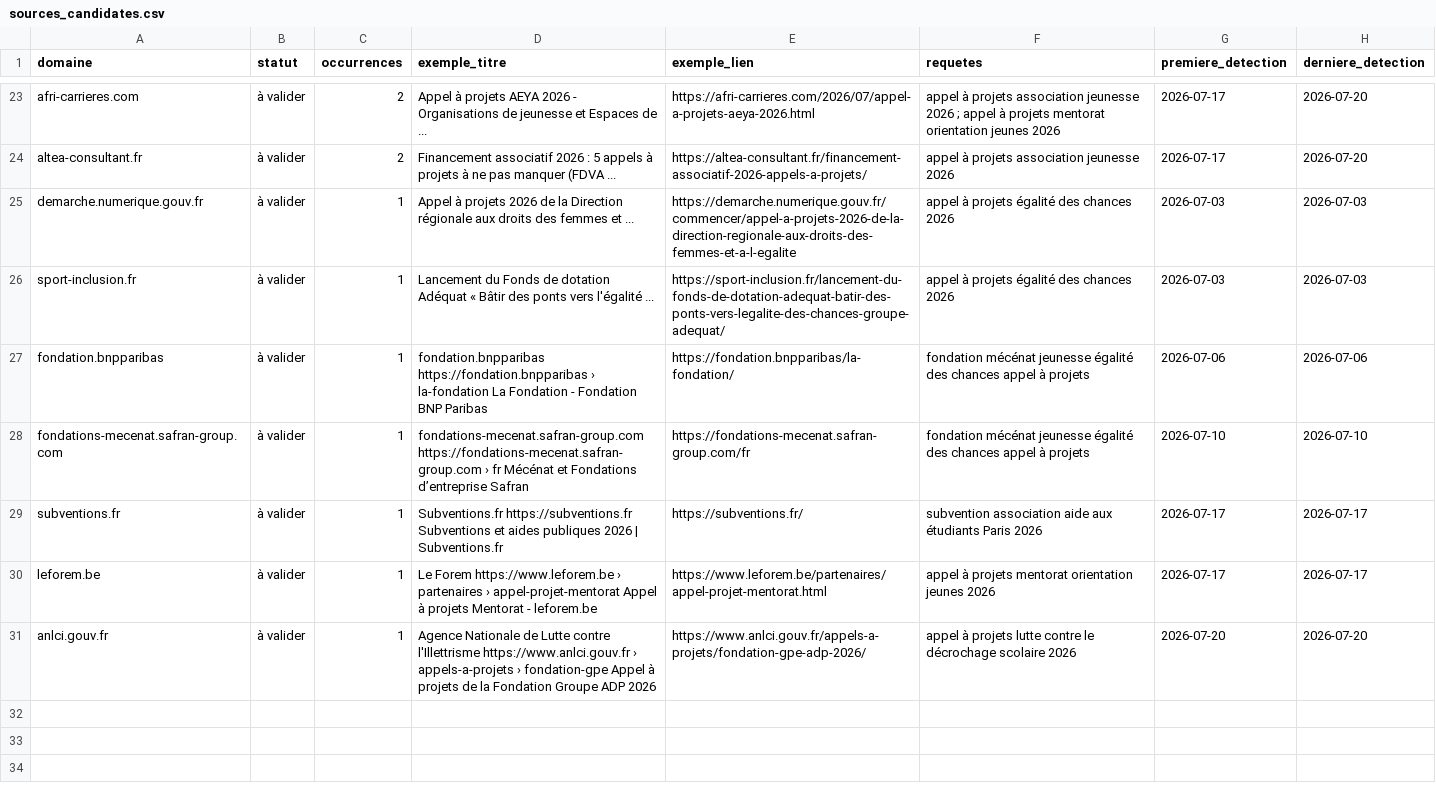
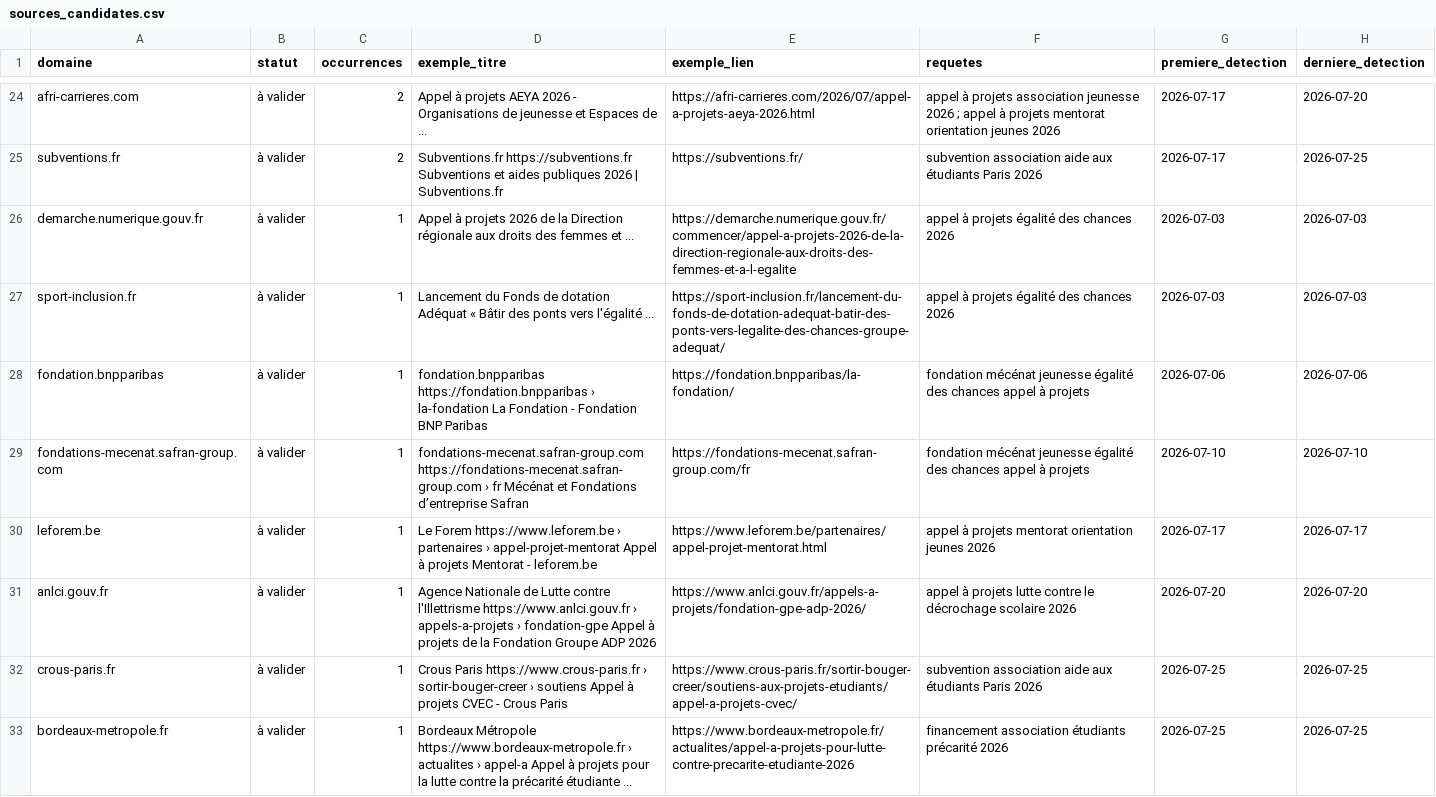
Before and after one commit to Pythagorrre/ambition-campus-funding-watch, a CSV file: config/sources_candidates.csv, drawn as a sheet; only a part is shown, gaps mark what is left out; removed rows and columns are numbered as before the commit, all else as after; the diff covers the shown part only; the diff names each change by its address in the sheet, - before the commit and + after, or states it on an @@ line.

```diff
--- a/config/sources_candidates.csv
+++ b/config/sources_candidates.csv
-A25 (domaine): altea-consultant.fr
+A25 (domaine): subventions.fr
-D25 (exemple_titre): Financement associatif 2026 : 5 appels à projets à ne pas manquer (FDVA ...
+D25 (exemple_titre): Subventions.fr https://subventions.fr Subventions et aides publiques 2026 | Subventions.fr
-E25 (exemple_lien): https://altea-consultant.fr/financement-associatif-2026-appels-a-projets/
+E25 (exemple_lien): https://subventions.fr/
-F25 (requetes): appel à projets association jeunesse 2026
+F25 (requetes): subvention association aide aux étudiants Paris 2026
-H25 (derniere_detection): 2026-07-20
+H25 (derniere_detection): 2026-07-25
-row 29: subventions.fr | à valider | 1 | Subventions.fr https://subventions.fr Subventions et aides publiques 2026 | Subventions.fr | https://subventions.fr/ | subvention association aide aux étudiants Paris 2026 | 2026-07-17 | 2026-07-17
+row 32: crous-paris.fr | à valider | 1 | Crous Paris https://www.crous-paris.fr › sortir-bouger-creer › soutiens Appel à projets CVEC - Crous Paris | https://www.crous-paris.fr/sortir-bouger-creer/soutiens-aux-projets-etudiants/appel-a-projets-cvec/ | subvention association aide aux étudiants Paris 2026 | 2026-07-25 | 2026-07-25
+row 33: bordeaux-metropole.fr | à valider | 1 | Bordeaux Métropole https://www.bordeaux-metropole.fr › actualites › appel-a Appel à projets pour la lutte contre la précarité étudiante ... | https://www.bordeaux-metropole.fr/actualites/appel-a-projets-pour-lutte-contre-precarite-etudiante-2026 | financement association étudiants précarité 2026 | 2026-07-25 | 2026-07-25
```
Also changed, not shown: 10 added rows, 9 removed rows and 17 edited cells elsewhere in this file, 3 other files.
